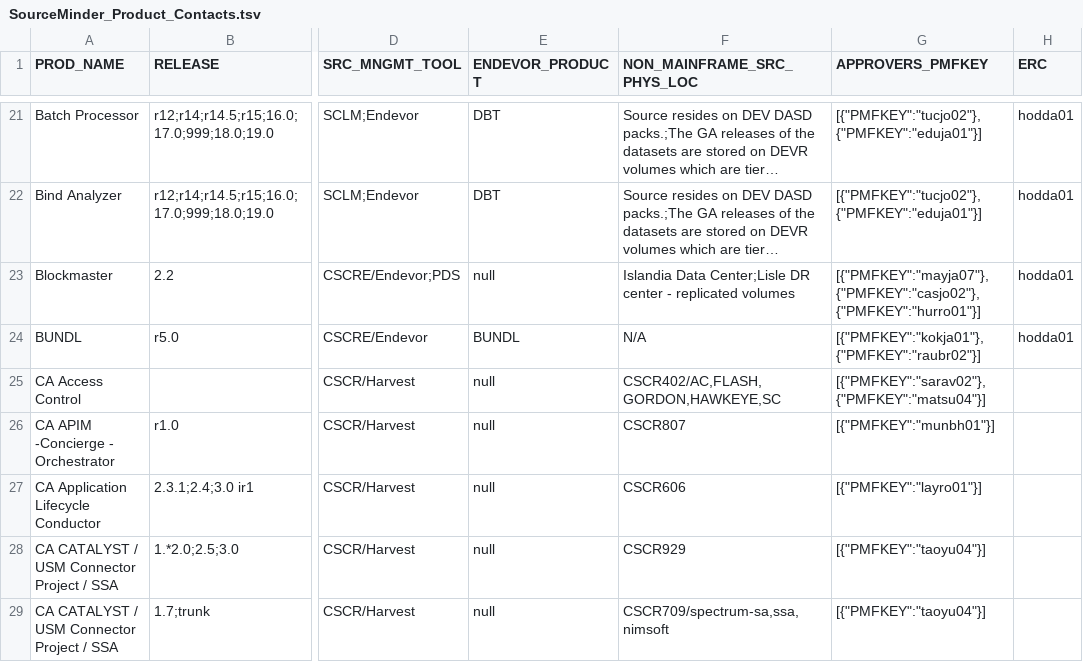
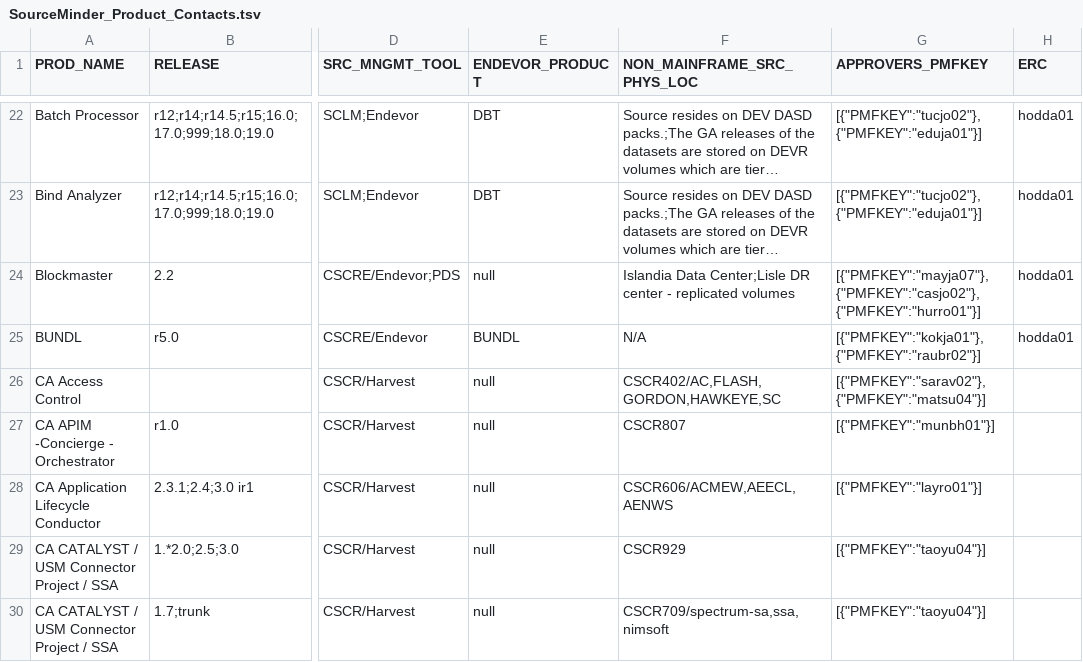
Before and after one commit to morjo02jm/SCM-Attestation-CAHarvest-LDAP, a TSV file: scmldap/SourceMinder_Product_Contacts.tsv, drawn as a sheet; only a part is shown, gaps mark what is left out; long unchanged cells end in …; addresses are those after the commit; the diff covers the shown part only; the diff names each change by its address in the sheet, - before the commit and + after, or states it on an @@ line.

```diff
--- a/scmldap/SourceMinder_Product_Contacts.tsv
+++ b/scmldap/SourceMinder_Product_Contacts.tsv
-F28 (NON_MAINFRAME_SRC_PHYS_LOC): CSCR606
+F28 (NON_MAINFRAME_SRC_PHYS_LOC): CSCR606/ACMEW,AEECL,AENWS
```
Also changed, not shown: 7 added rows, 1 removed row and 34 edited cells elsewhere in this file, 1 other file.
